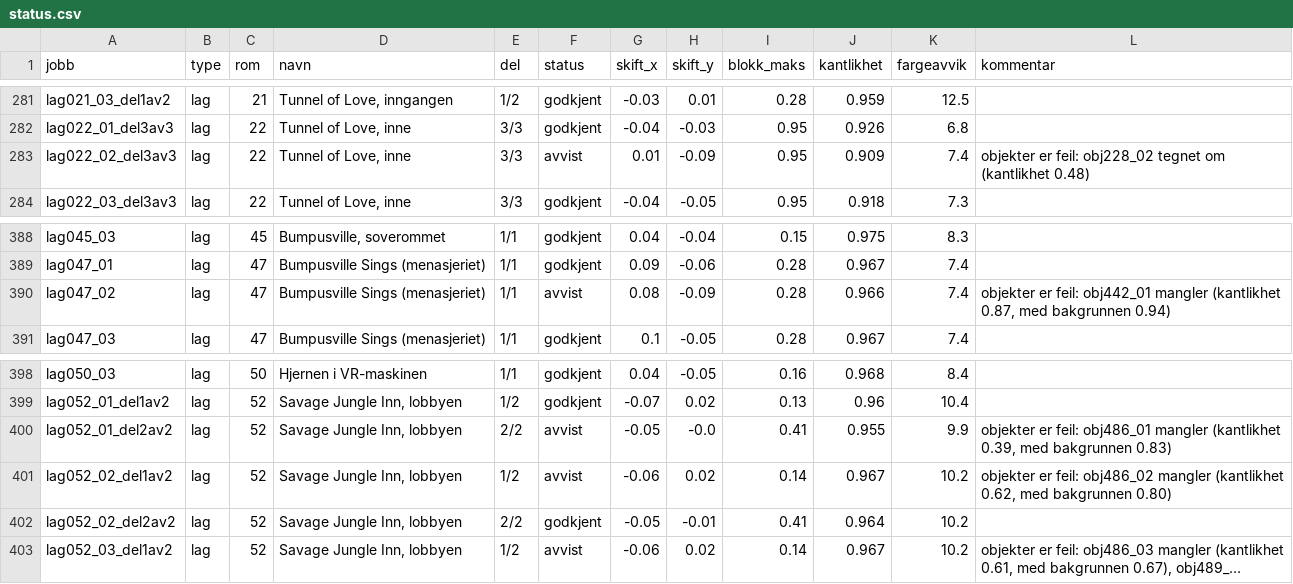
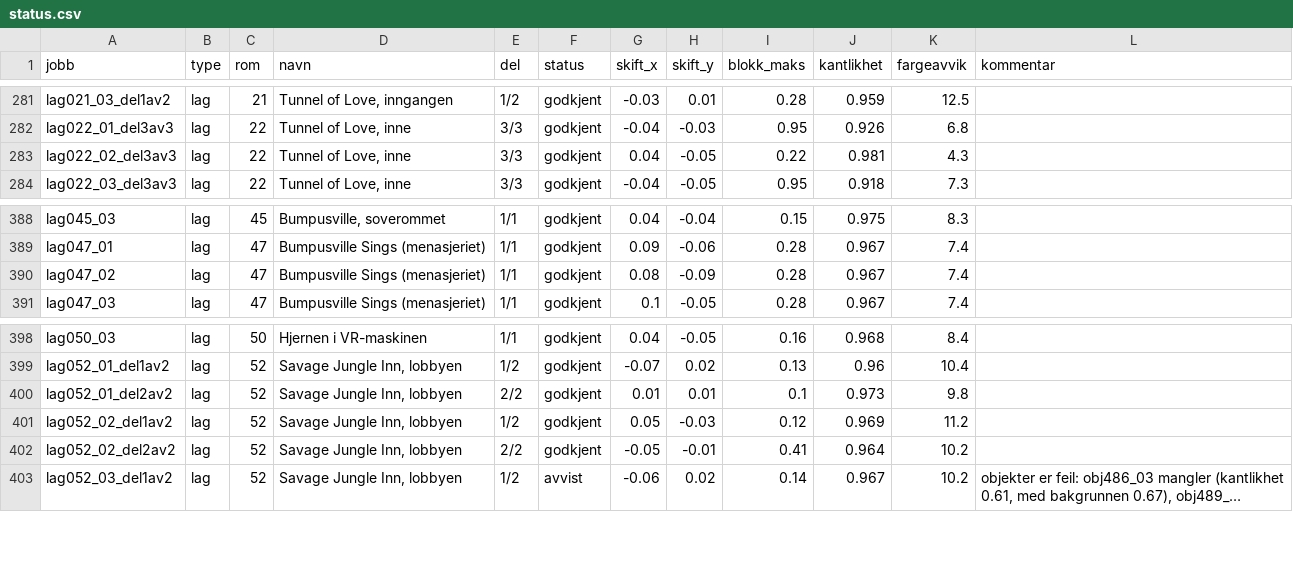
Before and after one commit to Tombonator3000/Sam-Max-HD, a CSV file: status.csv, drawn as a sheet; only a part is shown, gaps mark what is left out; long unchanged cells end in ….

Commit message:
Claude: jobber og status 2026-10-15 22:52

```diff
--- a/status.csv
+++ b/status.csv
@@ -282,3 +282,3 @@ lag021_03_del1av2,lag,21,"Tunnel of Love, inngangen",1/2,godkjent,-0.03,0.01,0.2
 lag022_01_del3av3,lag,22,"Tunnel of Love, inne",3/3,godkjent,-0.04,-0.03,0.95,0.926,6.8,
-lag022_02_del3av3,lag,22,"Tunnel of Love, inne",3/3,avvist,0.01,-0.09,0.95,0.909,7.4,objekter er feil: obj228_02 tegnet om (kantlikhet 0.48)
+lag022_02_del3av3,lag,22,"Tunnel of Love, inne",3/3,godkjent,0.04,-0.05,0.22,0.981,4.3,
 lag022_03_del3av3,lag,22,"Tunnel of Love, inne",3/3,godkjent,-0.04,-0.05,0.95,0.918,7.3,
@@ -389,3 +389,3 @@ lag045_03,lag,45,"Bumpusville, soverommet",1/1,godkjent,0.04,-0.04,0.15,0.975,8.
 lag047_01,lag,47,Bumpusville Sings (menasjeriet),1/1,godkjent,0.09,-0.06,0.28,0.967,7.4,
-lag047_02,lag,47,Bumpusville Sings (menasjeriet),1/1,avvist,0.08,-0.09,0.28,0.966,7.4,"objekter er feil: obj442_01 mangler (kantlikhet 0.87, med bakgrunnen 0.94)"
+lag047_02,lag,47,Bumpusville Sings (menasjeriet),1/1,godkjent,0.08,-0.09,0.28,0.967,7.4,
 lag047_03,lag,47,Bumpusville Sings (menasjeriet),1/1,godkjent,0.1,-0.05,0.28,0.967,7.4,
@@ -399,4 +399,4 @@ lag050_03,lag,50,Hjernen i VR-maskinen,1/1,godkjent,0.04,-0.05,0.16,0.968,8.4,
 lag052_01_del1av2,lag,52,"Savage Jungle Inn, lobbyen",1/2,godkjent,-0.07,0.02,0.13,0.96,10.4,
-lag052_01_del2av2,lag,52,"Savage Jungle Inn, lobbyen",2/2,avvist,-0.05,-0.0,0.41,0.955,9.9,"objekter er feil: obj486_01 mangler (kantlikhet 0.39, med bakgrunnen 0.83)"
-lag052_02_del1av2,lag,52,"Savage Jungle Inn, lobbyen",1/2,avvist,-0.06,0.02,0.14,0.967,10.2,"objekter er feil: obj486_02 mangler (kantlikhet 0.62, med bakgrunnen 0.80)"
+lag052_01_del2av2,lag,52,"Savage Jungle Inn, lobbyen",2/2,godkjent,0.01,0.01,0.1,0.973,9.8,
+lag052_02_del1av2,lag,52,"Savage Jungle Inn, lobbyen",1/2,godkjent,0.05,-0.03,0.12,0.969,11.2,
 lag052_02_del2av2,lag,52,"Savage Jungle Inn, lobbyen",2/2,godkjent,-0.05,-0.01,0.41,0.964,10.2,
```
Also changed, not shown: 11 other files.
